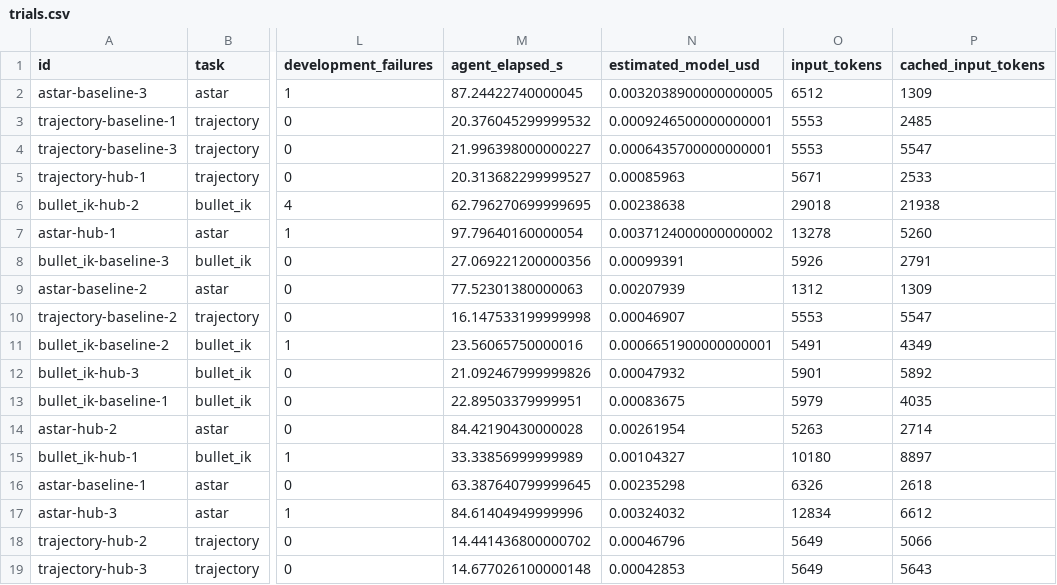
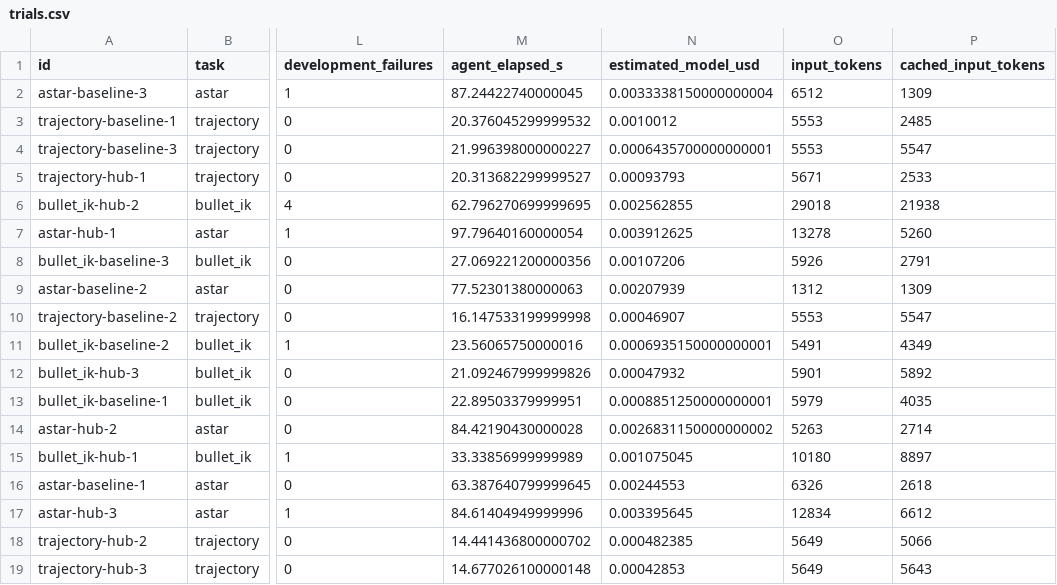
Before and after one commit to Superfast-Robotics/robot-skill-hub, a CSV file: evidence/experiments/agent-reuse-luna/optional/trials.csv, drawn as a sheet; only a part is shown, gaps mark what is left out; the diff names each change by its address in the sheet, - before the commit and + after, or states it on an @@ line.

Commit message:
Reconcile ancillary cache-write accounting with provider usage

```diff
--- a/evidence/experiments/agent-reuse-luna/optional/trials.csv
+++ b/evidence/experiments/agent-reuse-luna/optional/trials.csv
-N2 (estimated_model_usd): 0.0032038900000000005
+N2 (estimated_model_usd): 0.0033338150000000004
-N3 (estimated_model_usd): 0.0009246500000000001
+N3 (estimated_model_usd): 0.0010012
-N5 (estimated_model_usd): 0.00085963
+N5 (estimated_model_usd): 0.00093793
-N6 (estimated_model_usd): 0.00238638
+N6 (estimated_model_usd): 0.002562855
-N7 (estimated_model_usd): 0.0037124000000000002
+N7 (estimated_model_usd): 0.003912625
-N8 (estimated_model_usd): 0.00099391
+N8 (estimated_model_usd): 0.00107206
-N11 (estimated_model_usd): 0.0006651900000000001
+N11 (estimated_model_usd): 0.0006935150000000001
-N13 (estimated_model_usd): 0.00083675
+N13 (estimated_model_usd): 0.0008851250000000001
-N14 (estimated_model_usd): 0.00261954
+N14 (estimated_model_usd): 0.0026831150000000002
-N15 (estimated_model_usd): 0.00104327
+N15 (estimated_model_usd): 0.001075045
-N16 (estimated_model_usd): 0.00235298
+N16 (estimated_model_usd): 0.00244553
-N17 (estimated_model_usd): 0.00324032
+N17 (estimated_model_usd): 0.003395645
-N18 (estimated_model_usd): 0.00046796
+N18 (estimated_model_usd): 0.000482385
```
Also changed, not shown: 10 other files.
